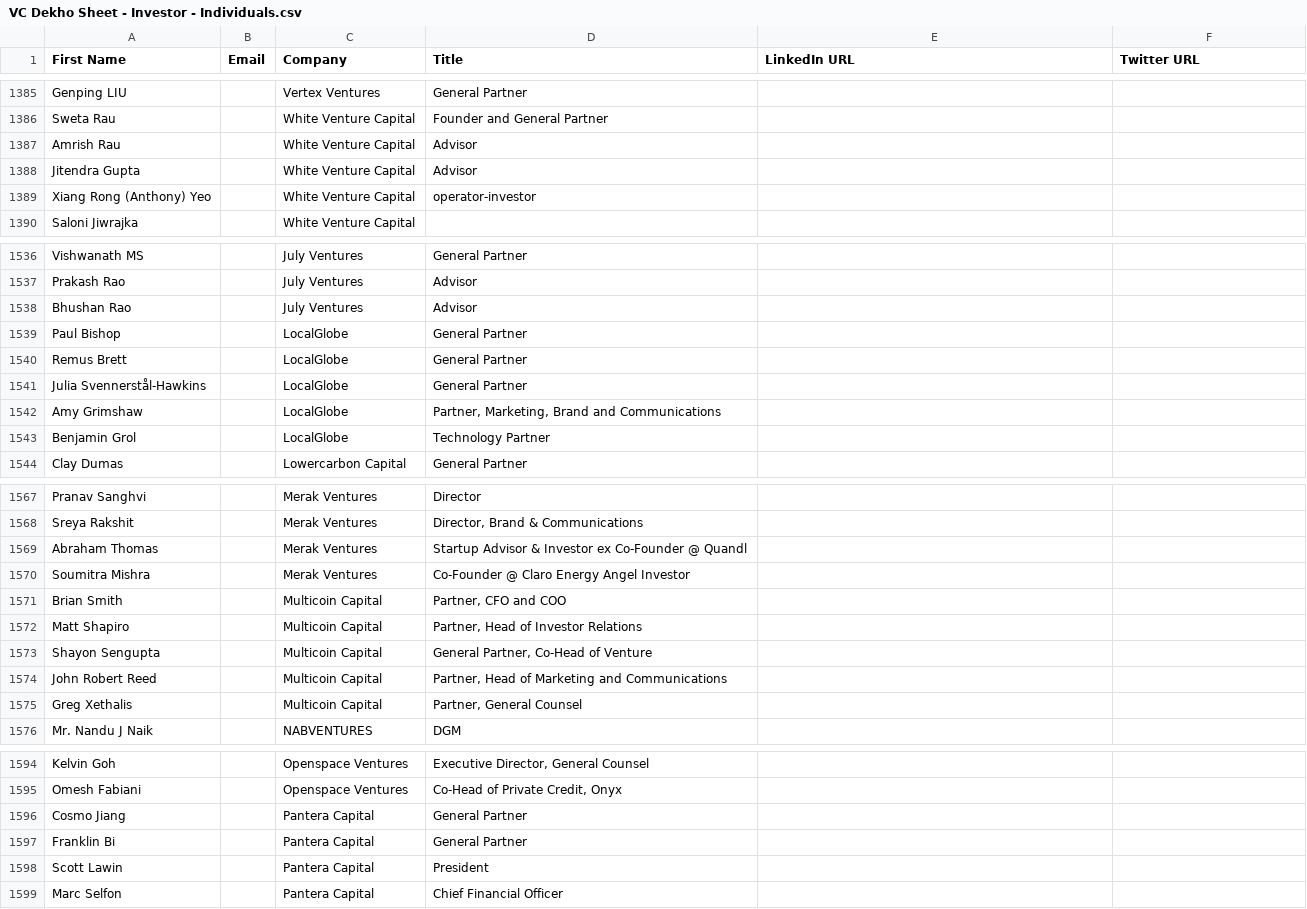
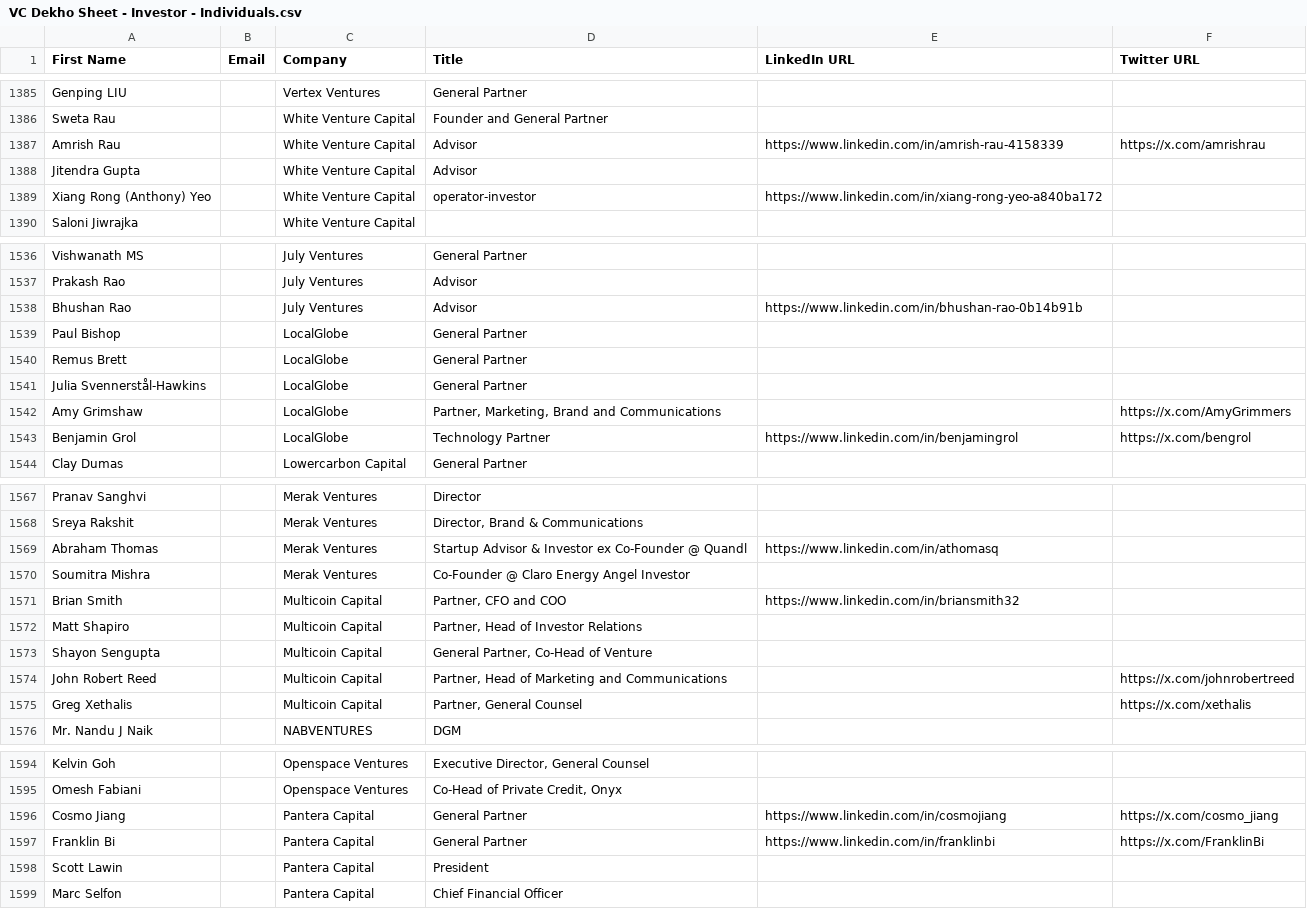
Before and after one commit to akshchhapolia/VCDekho, a CSV file: VC Dekho Sheet - Investor - Individuals.csv, drawn as a sheet; only a part is shown, gaps mark what is left out; the diff covers the shown part only.

```diff
--- a/VC Dekho Sheet - Investor - Individuals.csv
+++ b/VC Dekho Sheet - Investor - Individuals.csv
@@ -1386,5 +1386,5 @@ Genping LIU,,Vertex Ventures,General Partner,,
 Sweta Rau,,White Venture Capital,Founder and General Partner,,
-Amrish Rau,,White Venture Capital,Advisor,,
+Amrish Rau,,White Venture Capital,Advisor,https://www.linkedin.com/in/amrish-rau-4158339,https://x.com/amrishrau
 Jitendra Gupta,,White Venture Capital,Advisor,,
-Xiang Rong (Anthony) Yeo,,White Venture Capital,operator-investor,,
+Xiang Rong (Anthony) Yeo,,White Venture Capital,operator-investor,https://www.linkedin.com/in/xiang-rong-yeo-a840ba172,
 Saloni Jiwrajka,,White Venture Capital,,,
@@ -1537,3 +1537,3 @@ Vishwanath MS,,July Ventures,General Partner,,
 Prakash Rao,,July Ventures,Advisor,,
-Bhushan Rao,,July Ventures,Advisor,,
+Bhushan Rao,,July Ventures,Advisor,https://www.linkedin.com/in/bhushan-rao-0b14b91b,
 Paul Bishop,,LocalGlobe,General Partner,,
@@ -1541,4 +1541,4 @@ Remus Brett,,LocalGlobe,General Partner,,
 Julia Svennerstål-Hawkins,,LocalGlobe,General Partner,,
-Amy Grimshaw,,LocalGlobe,"Partner, Marketing, Brand and Communications",,
-Benjamin Grol,,LocalGlobe,Technology Partner,,
+Amy Grimshaw,,LocalGlobe,"Partner, Marketing, Brand and Communications",,https://x.com/AmyGrimmers
+Benjamin Grol,,LocalGlobe,Technology Partner,https://www.linkedin.com/in/benjamingrol,https://x.com/bengrol
 Clay Dumas,,Lowercarbon Capital,General Partner,,
@@ -1568,9 +1568,9 @@ Pranav Sanghvi,,Merak Ventures,Director,,
 Sreya Rakshit,,Merak Ventures,"Director, Brand & Communications",,
-Abraham Thomas,,Merak Ventures,Startup Advisor & Investor ex Co-Founder @ Quandl,,
+Abraham Thomas,,Merak Ventures,Startup Advisor & Investor ex Co-Founder @ Quandl,https://www.linkedin.com/in/athomasq,
 Soumitra Mishra,,Merak Ventures,Co-Founder @ Claro Energy Angel Investor,,
-Brian Smith,,Multicoin Capital,"Partner, CFO and COO",,
+Brian Smith,,Multicoin Capital,"Partner, CFO and COO",https://www.linkedin.com/in/briansmith32,
 Matt Shapiro,,Multicoin Capital,"Partner, Head of Investor Relations",,
 Shayon Sengupta,,Multicoin Capital,"General Partner, Co-Head of Venture",,
-John Robert Reed,,Multicoin Capital,"Partner, Head of Marketing and Communications",,
-Greg Xethalis,,Multicoin Capital,"Partner, General Counsel",,
+John Robert Reed,,Multicoin Capital,"Partner, Head of Marketing and Communications",,https://x.com/johnrobertreed
+Greg Xethalis,,Multicoin Capital,"Partner, General Counsel",,https://x.com/xethalis
 Mr. Nandu J Naik,,NABVENTURES,DGM,,
@@ -1595,4 +1595,4 @@ Kelvin Goh,,Openspace Ventures,"Executive Director, General Counsel",,
 Omesh Fabiani,,Openspace Ventures,"Co-Head of Private Credit, Onyx",,
-Cosmo Jiang,,Pantera Capital,General Partner,,
-Franklin Bi,,Pantera Capital,General Partner,,
+Cosmo Jiang,,Pantera Capital,General Partner,https://www.linkedin.com/in/cosmojiang,https://x.com/cosmo_jiang
+Franklin Bi,,Pantera Capital,General Partner,https://www.linkedin.com/in/franklinbi,https://x.com/FranklinBi
 Scott Lawin,,Pantera Capital,President,,
```
Also changed, not shown: 64 edited cells elsewhere in this file, 3 other files.
